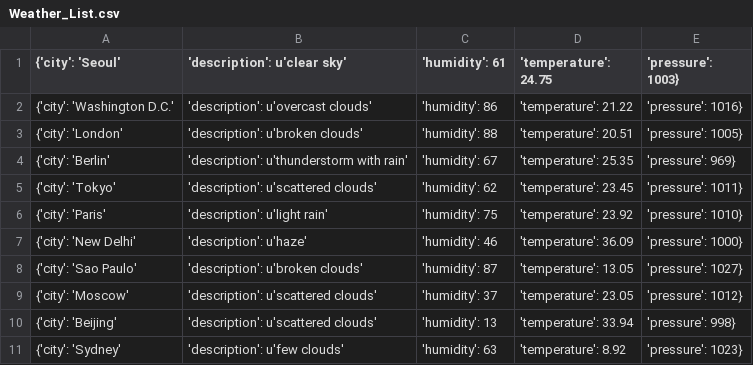
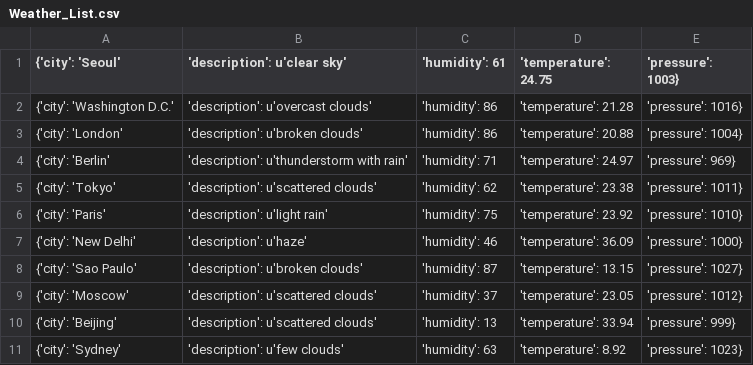
Before and after one commit to Alfie1996/Mega.github.io, a CSV file: Weather_List.csv, drawn as a sheet.

Commit message:
Auto commit at 2023-06-20 10:40:01.499955

```diff
--- a/Weather_List.csv
+++ b/Weather_List.csv
@@ -1,11 +1,11 @@
 {'city': 'Seoul', 'description': u'clear sky', 'humidity': 61, 'temperature': 24.75, 'pressure': 1003}
-{'city': 'Washington D.C.', 'description': u'overcast clouds', 'humidity': 86, 'temperature': 21.22, 'pressure': 1016}
-{'city': 'London', 'description': u'broken clouds', 'humidity': 88, 'temperature': 20.51, 'pressure': 1005}
-{'city': 'Berlin', 'description': u'thunderstorm with rain', 'humidity': 67, 'temperature': 25.35, 'pressure': 969}
-{'city': 'Tokyo', 'description': u'scattered clouds', 'humidity': 62, 'temperature': 23.45, 'pressure': 1011}
+{'city': 'Washington D.C.', 'description': u'overcast clouds', 'humidity': 86, 'temperature': 21.28, 'pressure': 1016}
+{'city': 'London', 'description': u'broken clouds', 'humidity': 86, 'temperature': 20.88, 'pressure': 1004}
+{'city': 'Berlin', 'description': u'thunderstorm with rain', 'humidity': 71, 'temperature': 24.97, 'pressure': 969}
+{'city': 'Tokyo', 'description': u'scattered clouds', 'humidity': 62, 'temperature': 23.38, 'pressure': 1011}
 {'city': 'Paris', 'description': u'light rain', 'humidity': 75, 'temperature': 23.92, 'pressure': 1010}
 {'city': 'New Delhi', 'description': u'haze', 'humidity': 46, 'temperature': 36.09, 'pressure': 1000}
-{'city': 'Sao Paulo', 'description': u'broken clouds', 'humidity': 87, 'temperature': 13.05, 'pressure': 1027}
+{'city': 'Sao Paulo', 'description': u'broken clouds', 'humidity': 87, 'temperature': 13.15, 'pressure': 1027}
 {'city': 'Moscow', 'description': u'scattered clouds', 'humidity': 37, 'temperature': 23.05, 'pressure': 1012}
-{'city': 'Beijing', 'description': u'scattered clouds', 'humidity': 13, 'temperature': 33.94, 'pressure': 998}
+{'city': 'Beijing', 'description': u'scattered clouds', 'humidity': 13, 'temperature': 33.94, 'pressure': 999}
 {'city': 'Sydney', 'description': u'few clouds', 'humidity': 63, 'temperature': 8.92, 'pressure': 1023}
```
